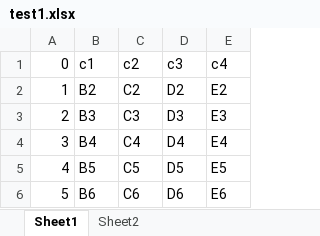
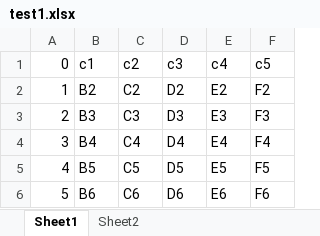
Before and after one commit to HongLouWang/excelToDatabase, an Excel workbook: test1.xlsx, sheet Sheet1, drawn as a sheet; values as stored, in another font and other column widths than the file's, no borders; the diff names each change by its address in the sheet, - before the commit and + after, or states it on an @@ line.

Commit message:
add method to convert letter column into openpyxl understandable column

```diff
--- a/test1.xlsx (sheet Sheet1)
+++ b/test1.xlsx (sheet Sheet1)
+column F, rows 1-6: c5 | F2 | F3 | F4 | F5 | F6
```
Also changed, not shown: 3 other files.
